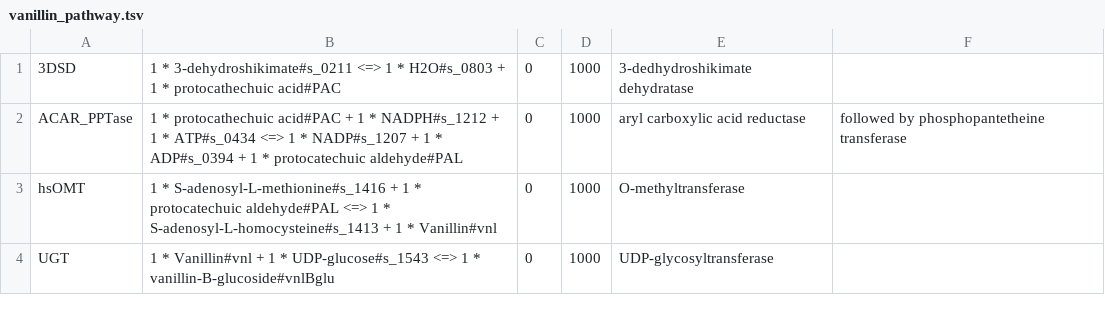
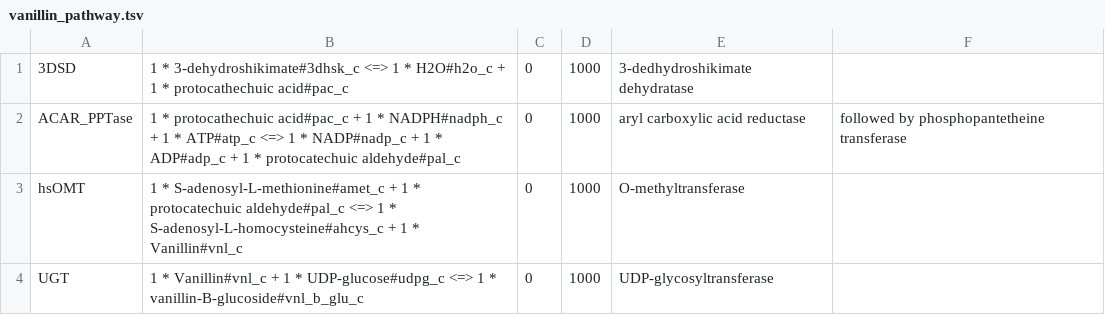
Before and after one commit to biosustain/cameo-notebooks, a TSV file: data/vanillin_pathway.tsv, drawn as a sheet.

Commit message:
chore: change to bigg identifiers

```diff
--- a/data/vanillin_pathway.tsv
+++ b/data/vanillin_pathway.tsv
@@ -1,4 +1,4 @@
-3DSD	1 * 3-dehydroshikimate#s_0211 <=> 1 * H2O#s_0803 + 1 * protocathechuic acid#PAC	0	1000	3-dedhydroshikimate dehydratase	
-ACAR_PPTase	1 * protocathechuic acid#PAC +  1 * NADPH#s_1212 + 1 * ATP#s_0434 <=> 1 * NADP#s_1207 + 1 * ADP#s_0394 + 1 * protocatechuic aldehyde#PAL	0	1000	aryl carboxylic acid reductase	followed by phosphopantetheine transferase
-hsOMT	1 * S-adenosyl-L-methionine#s_1416 + 1 * protocatechuic aldehyde#PAL <=> 1 * S-adenosyl-L-homocysteine#s_1413 + 1 * Vanillin#vnl	0	1000	 O-methyltransferase	
-UGT	1 * Vanillin#vnl + 1 * UDP-glucose#s_1543 <=> 1 * vanillin-B-glucoside#vnlBglu	0	1000	UDP-glycosyltransferase	
+3DSD	1 * 3-dehydroshikimate#3dhsk_c <=> 1 * H2O#h2o_c + 1 * protocathechuic acid#pac_c	0	1000	3-dedhydroshikimate dehydratase	
+ACAR_PPTase	1 * protocathechuic acid#pac_c +  1 * NADPH#nadph_c + 1 * ATP#atp_c <=> 1 * NADP#nadp_c + 1 * ADP#adp_c + 1 * protocatechuic aldehyde#pal_c	0	1000	aryl carboxylic acid reductase	followed by phosphopantetheine transferase
+hsOMT	1 * S-adenosyl-L-methionine#amet_c + 1 * protocatechuic aldehyde#pal_c <=> 1 * S-adenosyl-L-homocysteine#ahcys_c + 1 * Vanillin#vnl_c	0	1000	 O-methyltransferase	
+UGT	1 * Vanillin#vnl_c + 1 * UDP-glucose#udpg_c <=> 1 * vanillin-B-glucoside#vnl_b_glu_c	0	1000	UDP-glycosyltransferase	
```
